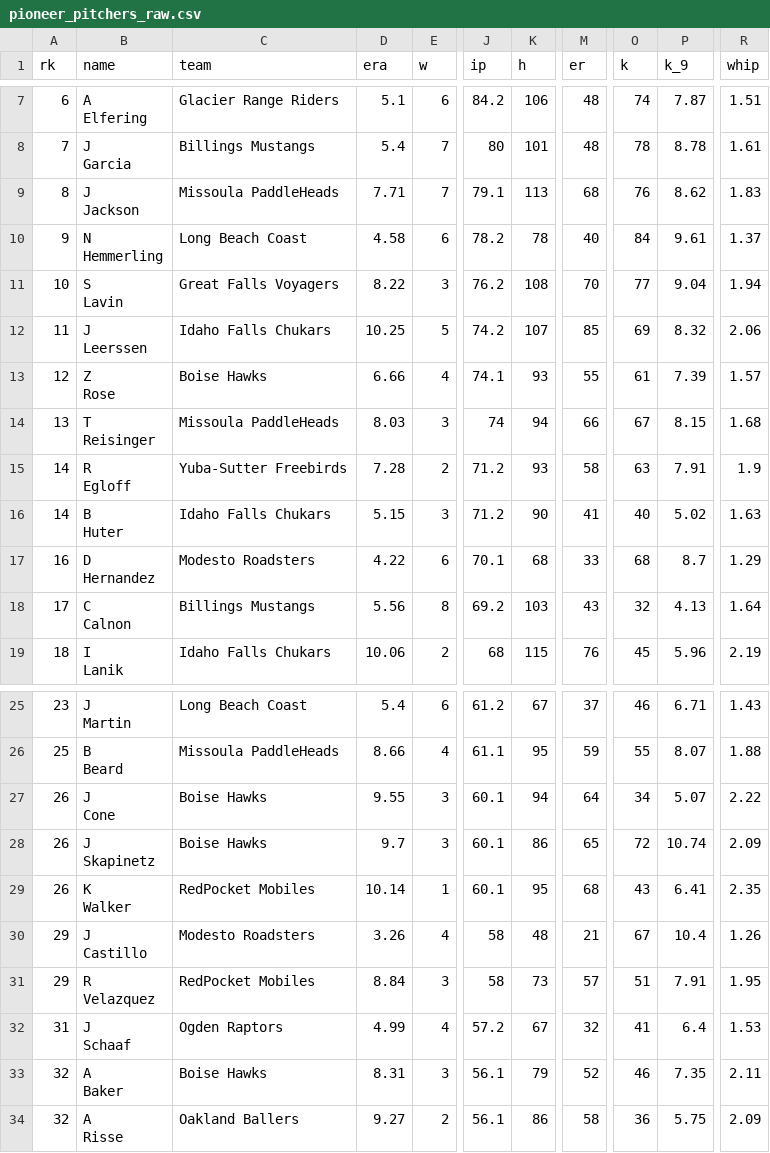
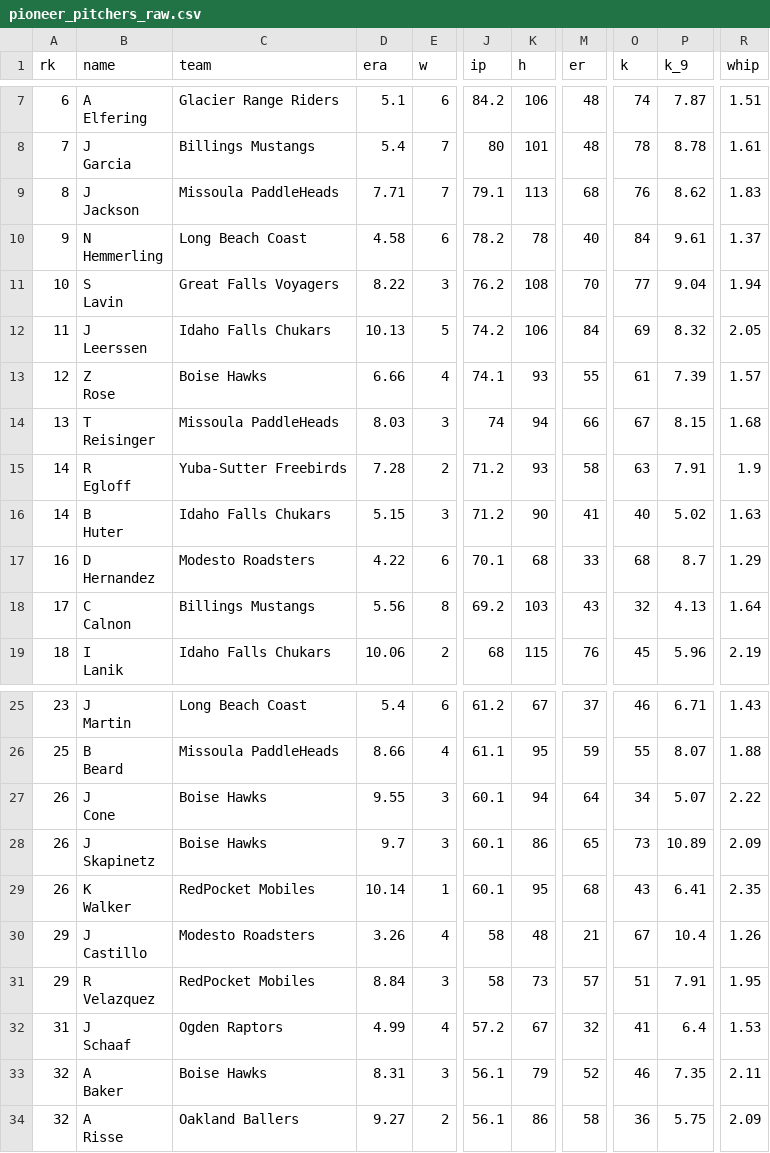
Before and after one commit to SrapposelliJr/Pioneer-Scout, a CSV file: data/raw/pioneer_pitchers_raw.csv, drawn as a sheet; only a part is shown, gaps mark what is left out; the diff names each change by its address in the sheet, - before the commit and + after, or states it on an @@ line.

```diff
--- a/data/raw/pioneer_pitchers_raw.csv
+++ b/data/raw/pioneer_pitchers_raw.csv
-D12 (era): 10.25
+D12 (era): 10.13
-K12 (h): 107
+K12 (h): 106
-M12 (er): 85
+M12 (er): 84
-R12 (whip): 2.06
+R12 (whip): 2.05
-O28 (k): 72
+O28 (k): 73
-P28 (k_9): 10.74
+P28 (k_9): 10.89
```
Also changed, not shown: data/processed/pioneer_pitchers_clean.csv, data/processed/pitcher_board.csv, 2 other files.
